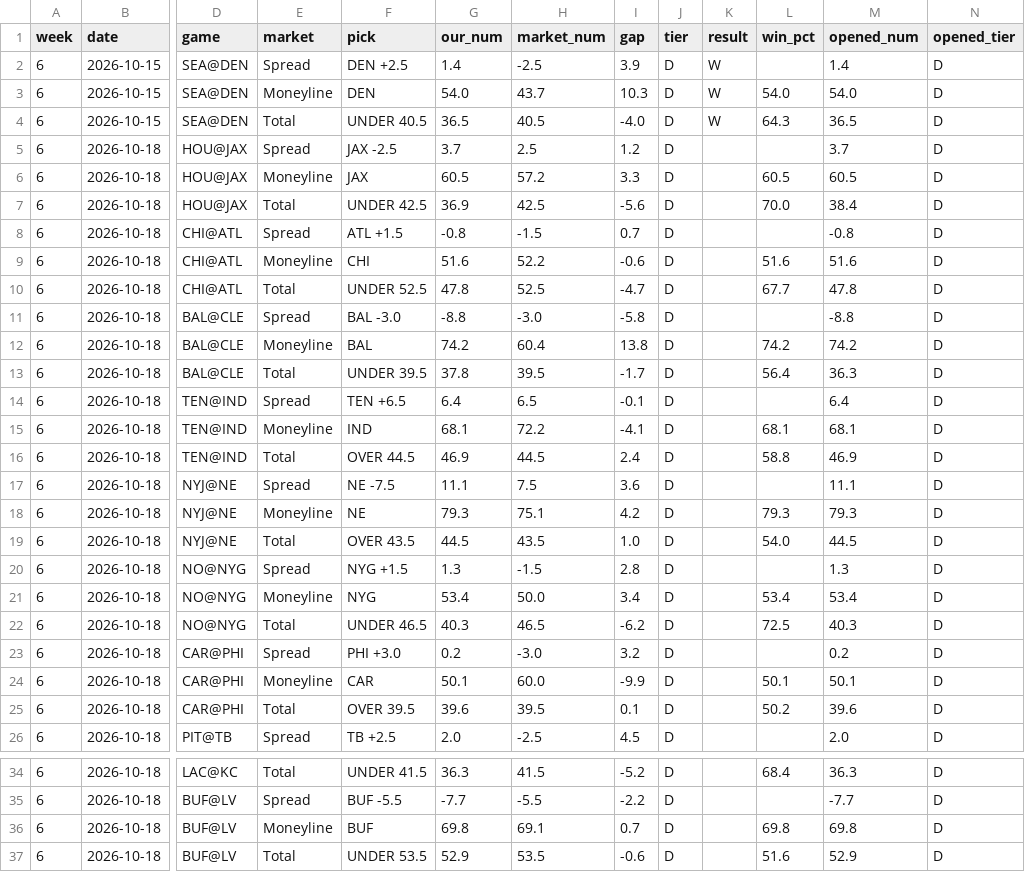
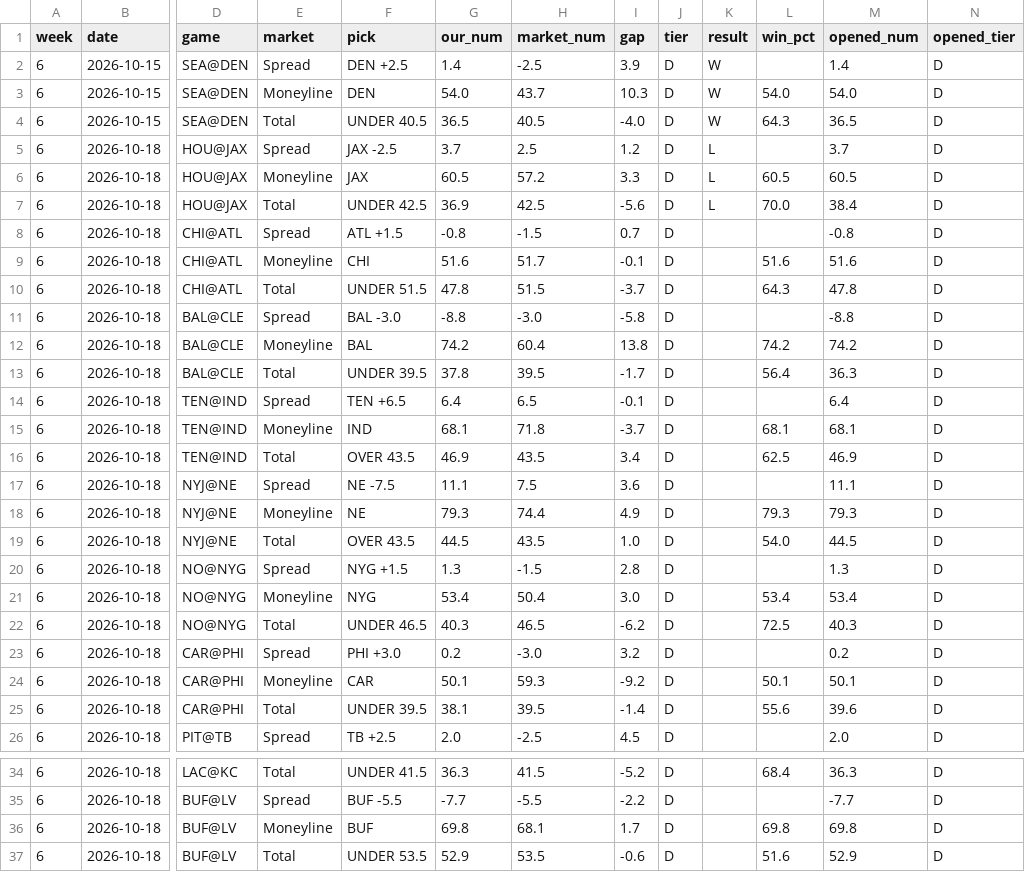
Before and after one commit to fourty2se7en/nfl-card, a CSV file: scripts/ledger_week6.csv, drawn as a sheet; only a part is shown, gaps mark what is left out; the diff covers the shown part only; the diff names each change by its address in the sheet, - before the commit and + after, or states it on an @@ line.

```diff
--- a/scripts/ledger_week6.csv
+++ b/scripts/ledger_week6.csv
-K5:K7 (result): (empty)
+K5:K7 (result): L
-H9 (market_num): 52.2
+H9 (market_num): 51.7
-I9 (gap): -0.6
+I9 (gap): -0.1
-F10 (pick): UNDER 52.5
+F10 (pick): UNDER 51.5
-H10 (market_num): 52.5
+H10 (market_num): 51.5
-I10 (gap): -4.7
+I10 (gap): -3.7
-L10 (win_pct): 67.7
+L10 (win_pct): 64.3
-H15 (market_num): 72.2
+H15 (market_num): 71.8
-I15 (gap): -4.1
+I15 (gap): -3.7
-F16 (pick): OVER 44.5
+F16 (pick): OVER 43.5
-H16 (market_num): 44.5
+H16 (market_num): 43.5
-I16 (gap): 2.4
+I16 (gap): 3.4
-L16 (win_pct): 58.8
+L16 (win_pct): 62.5
-H18 (market_num): 75.1
+H18 (market_num): 74.4
-I18 (gap): 4.2
+I18 (gap): 4.9
-H21 (market_num): 50.0
+H21 (market_num): 50.4
-I21 (gap): 3.4
+I21 (gap): 3.0
-H24 (market_num): 60.0
+H24 (market_num): 59.3
-I24 (gap): -9.9
+I24 (gap): -9.2
-F25 (pick): OVER 39.5
+F25 (pick): UNDER 39.5
-G25 (our_num): 39.6
+G25 (our_num): 38.1
-I25 (gap): 0.1
+I25 (gap): -1.4
-L25 (win_pct): 50.2
+L25 (win_pct): 55.6
-H36 (market_num): 69.1
+H36 (market_num): 68.1
-I36 (gap): 0.7
+I36 (gap): 1.7
```
Also changed, not shown: 2 edited cells elsewhere in this file, scripts/ledger_history.csv, site/ledger_week6.csv, 4 other files.
